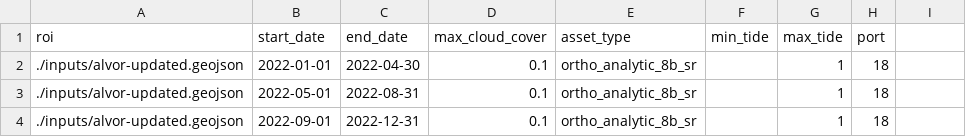
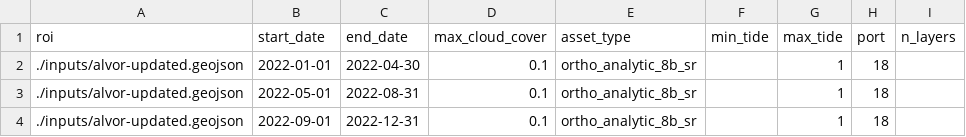
Before and after one commit to MarcioFCMartins/planet_img_pipeline, a CSV file: inputs/image-queries.csv, drawn as a sheet; the diff names each change by its address in the sheet, - before the commit and + after, or states it on an @@ line.

Commit message:
Allow user to specify number of overlapping layers

```diff
--- a/inputs/image-queries.csv
+++ b/inputs/image-queries.csv
-I1: (empty)
+I1: n_layers
```
Also changed, not shown: 4 other files.
